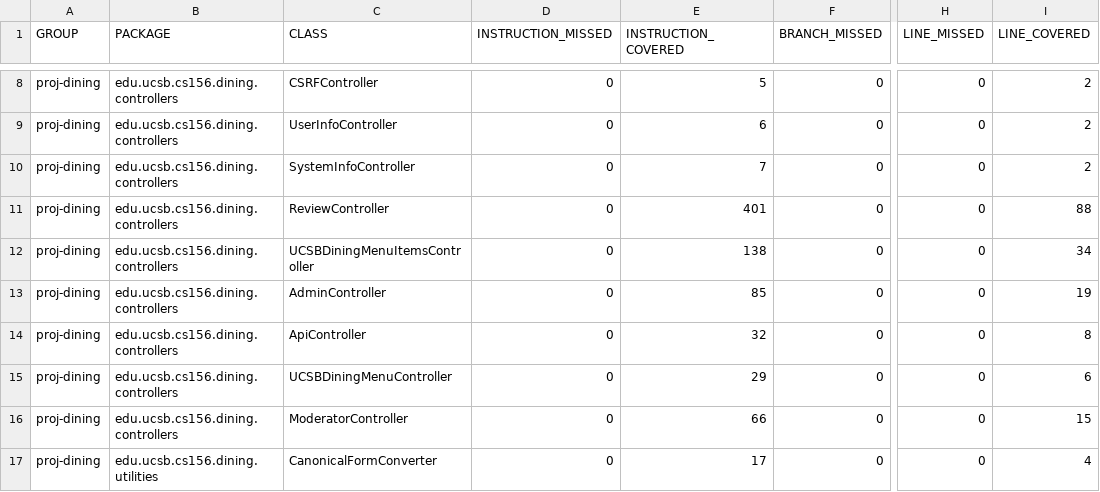
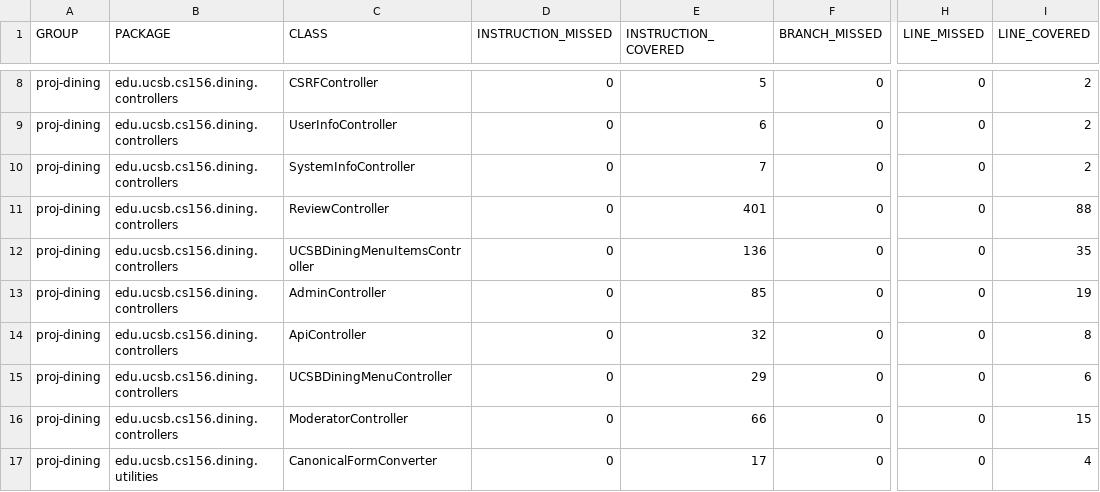
Before and after one commit to ucsb-cs156/proj-dining, a CSV file: prs/122/jacoco/jacoco.csv, drawn as a sheet; only a part is shown, gaps mark what is left out; the diff names each change by its address in the sheet, - before the commit and + after, or states it on an @@ line.

```diff
--- a/prs/122/jacoco/jacoco.csv
+++ b/prs/122/jacoco/jacoco.csv
-E12 (INSTRUCTION_COVERED): 138
+E12 (INSTRUCTION_COVERED): 136
-I12 (LINE_COVERED): 34
+I12 (LINE_COVERED): 35
```
Also changed, not shown: 7 other files.
